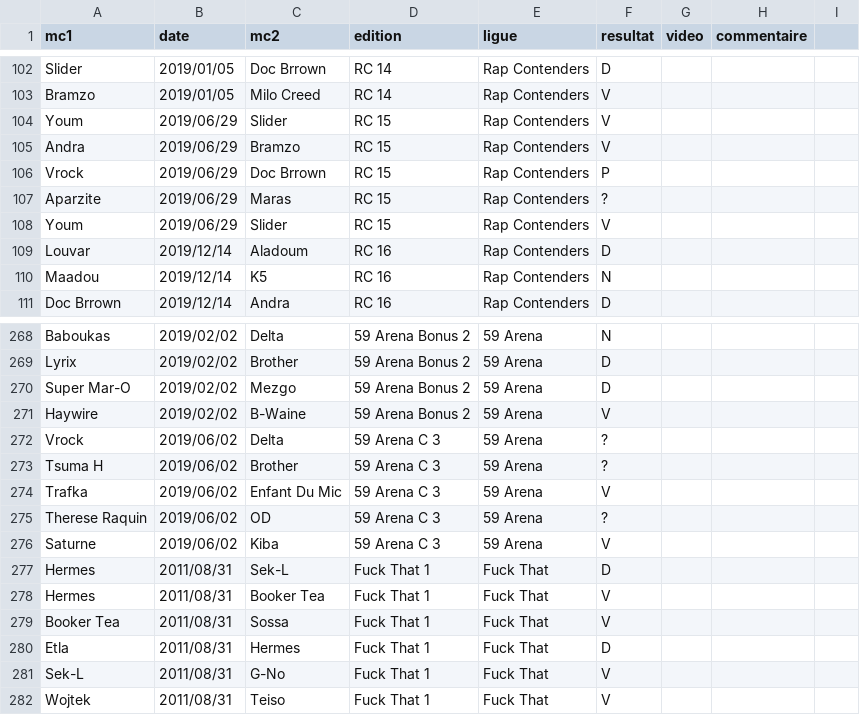
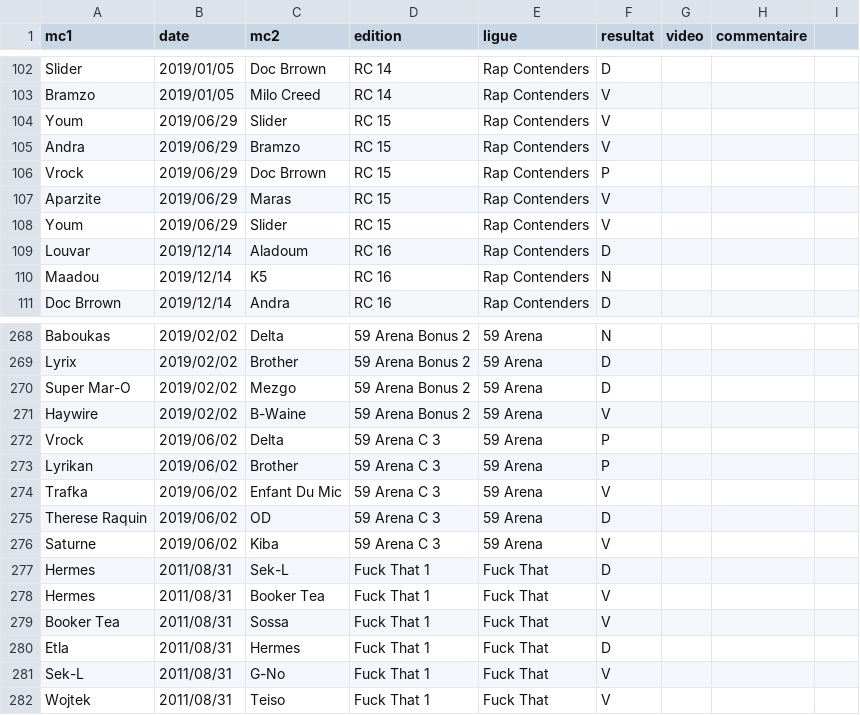
Before and after one commit to thibaultduponchelle/battlerec, a CSV file: data.csv, drawn as a sheet; only a part is shown, gaps mark what is left out.

Commit message:
59 Arena Challengers 3

```diff
--- a/data.csv
+++ b/data.csv
@@ -106,3 +106,3 @@ Andra,2019/06/29,Bramzo,RC 15,Rap Contenders,V,,,
 Vrock,2019/06/29,Doc Brrown,RC 15,Rap Contenders,P,,,
-Aparzite,2019/06/29,Maras,RC 15,Rap Contenders,?,,,
+Aparzite,2019/06/29,Maras,RC 15,Rap Contenders,V,,,
 Youm,2019/06/29,Slider,RC 15,Rap Contenders,V,,,
@@ -271,6 +271,6 @@ Super Mar-O,2019/02/02,Mezgo,59 Arena Bonus 2,59 Arena,D,,,
 Haywire,2019/02/02,B-Waine,59 Arena Bonus 2,59 Arena,V,,,
-Vrock,2019/06/02,Delta,59 Arena C 3,59 Arena,?,,,
-Tsuma H,2019/06/02,Brother,59 Arena C 3,59 Arena,?,,,
+Vrock,2019/06/02,Delta,59 Arena C 3,59 Arena,P,,,
+Lyrikan,2019/06/02,Brother,59 Arena C 3,59 Arena,P,,,
 Trafka,2019/06/02,Enfant Du Mic,59 Arena C 3,59 Arena,V,,,
-Therese Raquin,2019/06/02,OD,59 Arena C 3,59 Arena,?,,,
+Therese Raquin,2019/06/02,OD,59 Arena C 3,59 Arena,D,,,
 Saturne,2019/06/02,Kiba,59 Arena C 3,59 Arena,V,,,
```
